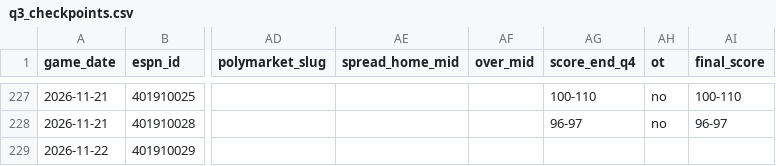
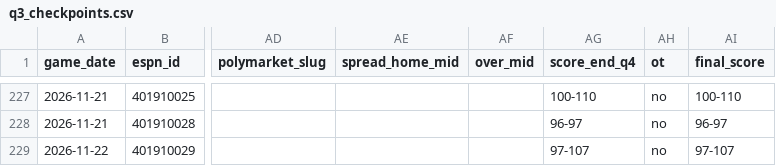
Before and after one commit to fasteddy35/nbaq3, a CSV file: data/q3_checkpoints.csv, drawn as a sheet; only a part is shown, gaps mark what is left out; the diff names each change by its address in the sheet, - before the commit and + after, or states it on an @@ line.

```diff
--- a/data/q3_checkpoints.csv
+++ b/data/q3_checkpoints.csv
-AG229 (score_end_q4): (empty)
+AG229 (score_end_q4): 97-107
-AH229 (ot): (empty)
+AH229 (ot): no
-AI229 (final_score): (empty)
+AI229 (final_score): 97-107
```
